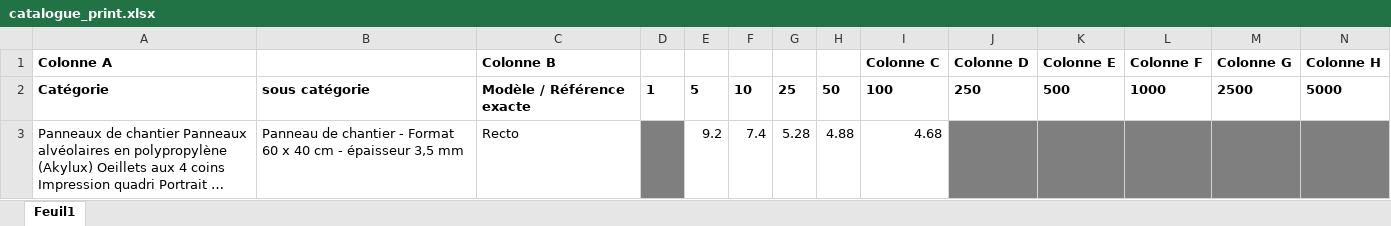
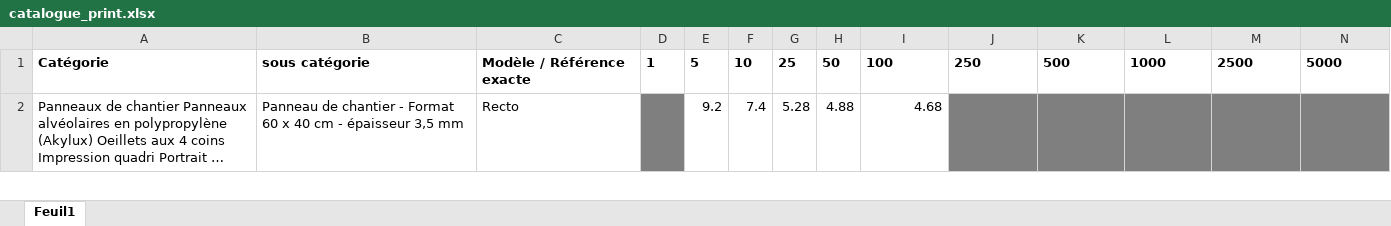
Before and after one commit to bricegeny-ctrl/devis-textile-apex, an Excel workbook: catalogue_print.xlsx, sheet Feuil1, drawn as a sheet; only a part is shown; long unchanged cells end in …; values as stored, in another font and other column widths than the file's, no borders; rows hold the shown columns only; the diff names each change by its address in the sheet, - before the commit and + after, or states it on an @@ line.

Commit message:
Add files via upload

```diff
--- a/catalogue_print.xlsx (sheet Feuil1)
+++ b/catalogue_print.xlsx (sheet Feuil1)
-row 1: Colonne A |  | Colonne B |  |  |  |  |  | Colonne C | Colonne D | Colonne E | Colonne F | Colonne G | Colonne H
```
